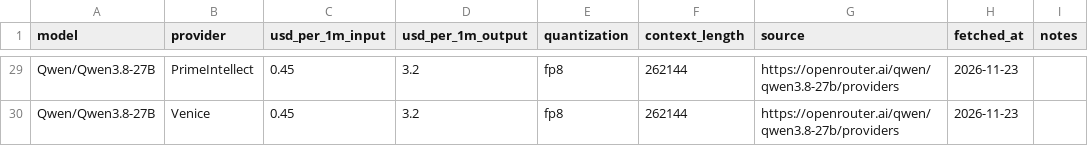
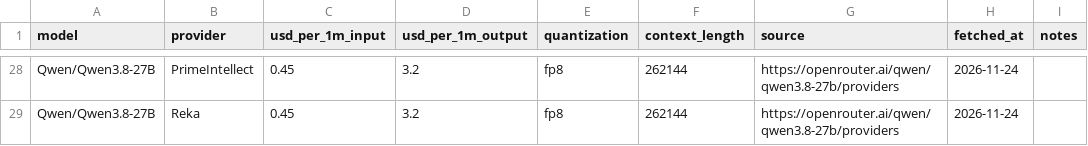
Before and after one commit to tgarg01/silybench-data, a CSV file: derived/csv/api_prices.csv, drawn as a sheet; only a part is shown, gaps mark what is left out; addresses are those after the commit; the diff covers the shown part only; the diff names each change by its address in the sheet, - before the commit and + after, or states it on an @@ line.

```diff
--- a/derived/csv/api_prices.csv
+++ b/derived/csv/api_prices.csv
-H28:H29 (fetched_at): 2026-11-23
+H28:H29 (fetched_at): 2026-11-24
-B29 (provider): Venice
+B29 (provider): Reka
```
Also changed, not shown: 1 removed row and 24 edited cells elsewhere in this file, derived/csv/gpu_prices.csv, derived/csv/hosted_costs.csv, 4 other files.
